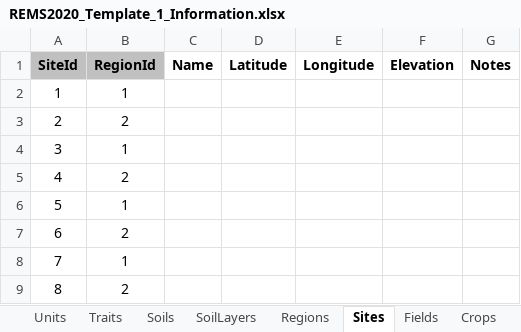
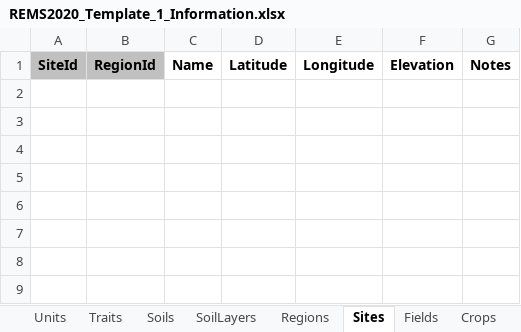
Before and after one commit to QAAFI/REMS2020, an Excel workbook: DataFiles/REMS2020_Template_1_Information.xlsx, sheet Sites, drawn as a sheet; values as stored, in another font and other column widths than the file's, no borders; the diff names each change by its address in the sheet, - before the commit and + after, or states it on an @@ line.

```diff
--- a/DataFiles/REMS2020_Template_1_Information.xlsx (sheet Sites)
+++ b/DataFiles/REMS2020_Template_1_Information.xlsx (sheet Sites)
-row 2: 1 | 1
-row 3: 2 | 2
-row 4: 3 | 1
-row 5: 4 | 2
-row 6: 5 | 1
-row 7: 6 | 2
-row 8: 7 | 1
-row 9: 8 | 2
```
Also changed, not shown: sheet Fields, sheet SoilLayers, sheet Traits, sheet Units, sheet Crops, sheet Methods, 5 more sheets, DataFiles/REMS2020_ExampleA_2_Experiments.xlsx, 12 other files.
